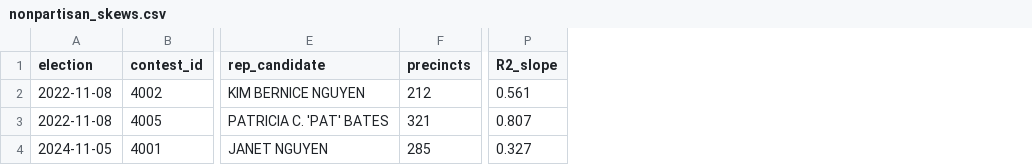
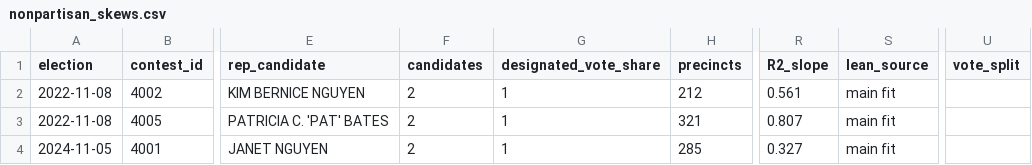
Before and after one commit to OCPoliticalTrends/ElectionDeltas, a CSV file: output/2022_2024/nonpartisan_skews.csv, drawn as a sheet; only a part is shown, gaps mark what is left out; the diff names each change by its address in the sheet, - before the commit and + after, or states it on an @@ line.

```diff
--- a/output/2022_2024/nonpartisan_skews.csv
+++ b/output/2022_2024/nonpartisan_skews.csv
+column F (candidates), rows 2-4: all 2
+column G (designated_vote_share), rows 2-4: all 1
+column S (lean_source), rows 2-4: all main fit
+column U (vote_split), empty
```
Also changed, not shown: nonpartisan.csv, output/2016_2018_2020_2022_2024/nonpartisan_skews.csv, 21 other files.
